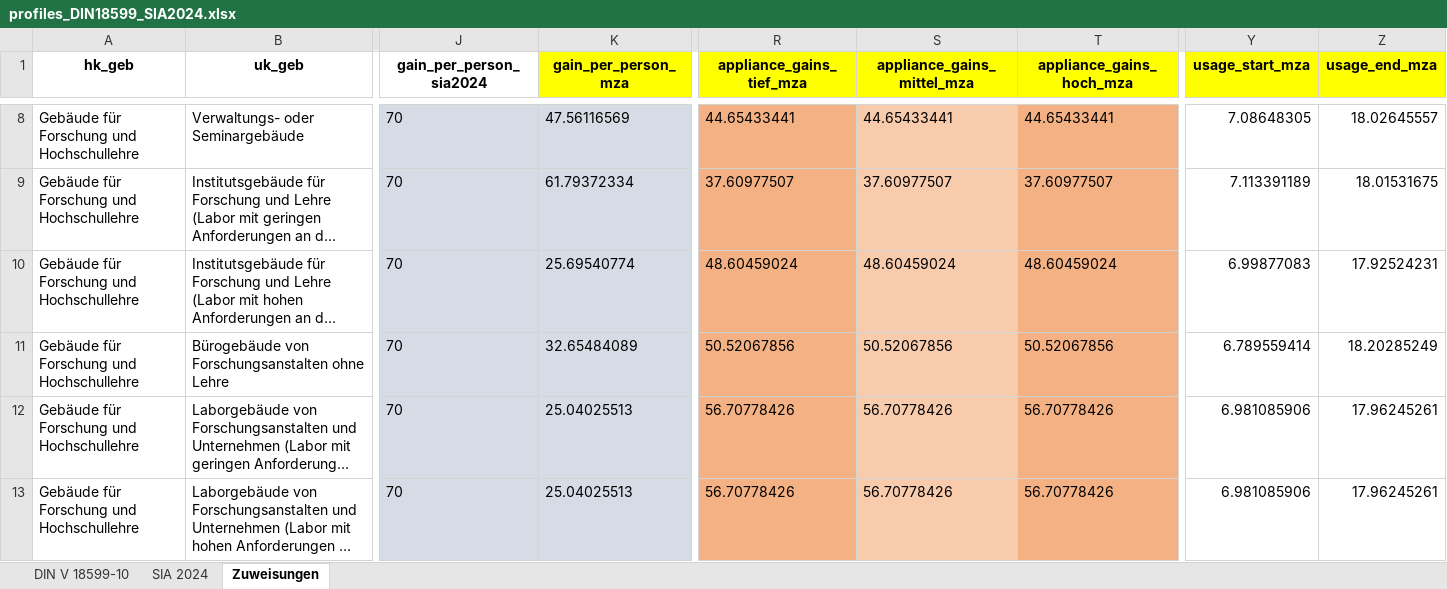
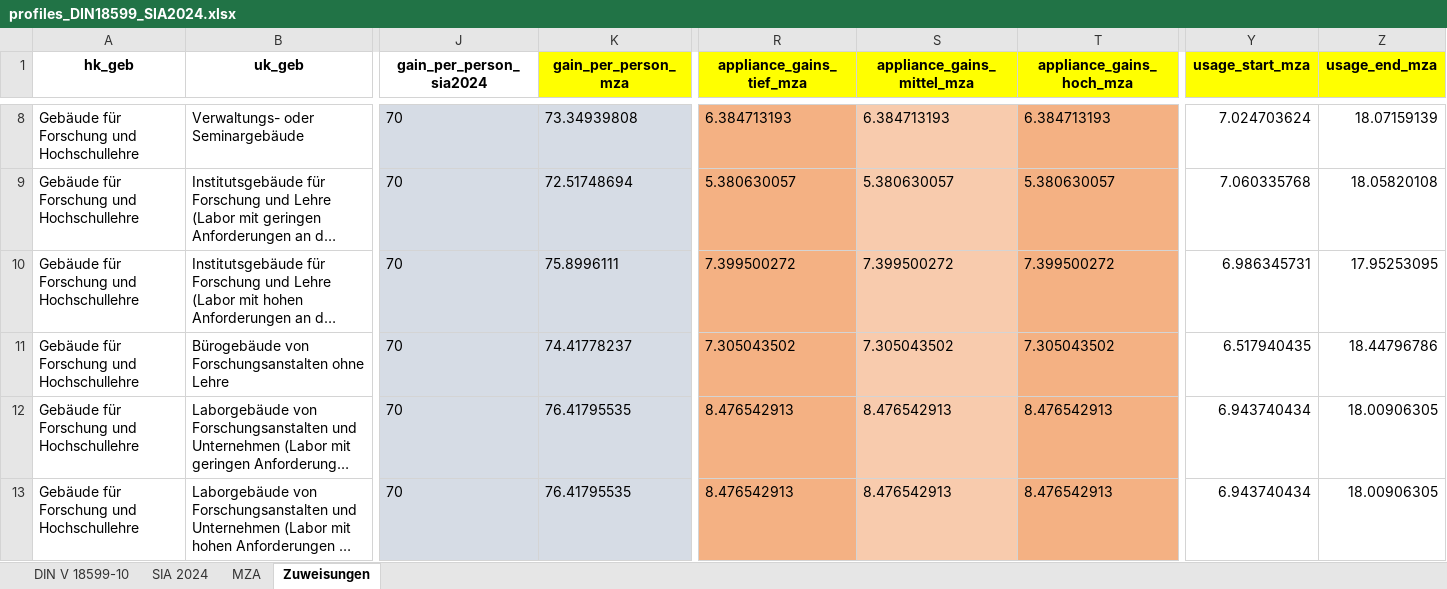
Before and after one commit to IWUGERMANY/DibsData, an Excel workbook: src/dibs_data/data/auxiliary/norm_profiles/profiles_DIN18599_SIA2024.xlsx, sheet Zuweisungen, drawn as a sheet; only a part is shown, gaps mark what is left out; long unchanged cells end in …; values as stored, in another font and other column widths than the file's, no borders; the diff covers the shown part only; the diff names each change by its address in the sheet, - before the commit and + after, or states it on an @@ line.

Commit message:
MZA-data corrected
Unit correction for internal gains from person and appliances corrected (was: [Wh/m²d]; is: [W/m²]).

```diff
--- a/src/dibs_data/data/auxiliary/norm_profiles/profiles_DIN18599_SIA2024.xlsx (sheet Zuweisungen)
+++ b/src/dibs_data/data/auxiliary/norm_profiles/profiles_DIN18599_SIA2024.xlsx (sheet Zuweisungen)
+sheet tab: MZA
-K8 (gain_per_person_mza): 47.56116569
+K8 (gain_per_person_mza): 73.34939808
-R8 (appliance_gains_tief_mza): 44.65433441
+R8 (appliance_gains_tief_mza): 6.384713193
-S8 (appliance_gains_mittel_mza): 44.65433441
+S8 (appliance_gains_mittel_mza): 6.384713193
-T8 (appliance_gains_hoch_mza): 44.65433441
+T8 (appliance_gains_hoch_mza): 6.384713193
-Y8 (usage_start_mza): 7.08648305
+Y8 (usage_start_mza): 7.024703624
-Z8 (usage_end_mza): 18.02645557
+Z8 (usage_end_mza): 18.07159139
-K9 (gain_per_person_mza): 61.79372334
+K9 (gain_per_person_mza): 72.51748694
-R9 (appliance_gains_tief_mza): 37.60977507
+R9 (appliance_gains_tief_mza): 5.380630057
-S9 (appliance_gains_mittel_mza): 37.60977507
+S9 (appliance_gains_mittel_mza): 5.380630057
-T9 (appliance_gains_hoch_mza): 37.60977507
+T9 (appliance_gains_hoch_mza): 5.380630057
-Y9 (usage_start_mza): 7.113391189
+Y9 (usage_start_mza): 7.060335768
-Z9 (usage_end_mza): 18.01531675
+Z9 (usage_end_mza): 18.05820108
-K10 (gain_per_person_mza): 25.69540774
+K10 (gain_per_person_mza): 75.8996111
-R10 (appliance_gains_tief_mza): 48.60459024
+R10 (appliance_gains_tief_mza): 7.399500272
-S10 (appliance_gains_mittel_mza): 48.60459024
+S10 (appliance_gains_mittel_mza): 7.399500272
-T10 (appliance_gains_hoch_mza): 48.60459024
+T10 (appliance_gains_hoch_mza): 7.399500272
-Y10 (usage_start_mza): 6.99877083
+Y10 (usage_start_mza): 6.986345731
-Z10 (usage_end_mza): 17.92524231
+Z10 (usage_end_mza): 17.95253095
-K11 (gain_per_person_mza): 32.65484089
+K11 (gain_per_person_mza): 74.41778237
-R11 (appliance_gains_tief_mza): 50.52067856
+R11 (appliance_gains_tief_mza): 7.305043502
-S11 (appliance_gains_mittel_mza): 50.52067856
+S11 (appliance_gains_mittel_mza): 7.305043502
-T11 (appliance_gains_hoch_mza): 50.52067856
+T11 (appliance_gains_hoch_mza): 7.305043502
-Y11 (usage_start_mza): 6.789559414
+Y11 (usage_start_mza): 6.517940435
-Z11 (usage_end_mza): 18.20285249
+Z11 (usage_end_mza): 18.44796786
-K12:K13 (gain_per_person_mza): 25.04025513
+K12:K13 (gain_per_person_mza): 76.41795535
-R12:R13 (appliance_gains_tief_mza): 56.70778426
+R12:R13 (appliance_gains_tief_mza): 8.476542913
-S12:S13 (appliance_gains_mittel_mza): 56.70778426
+S12:S13 (appliance_gains_mittel_mza): 8.476542913
-T12:T13 (appliance_gains_hoch_mza): 56.70778426
+T12:T13 (appliance_gains_hoch_mza): 8.476542913
-Y12:Y13 (usage_start_mza): 6.981085906
+Y12:Y13 (usage_start_mza): 6.943740434
-Z12:Z13 (usage_end_mza): 17.96245261
+Z12:Z13 (usage_end_mza): 18.00906305
```
Also changed, not shown: 546 edited cells and cell formats elsewhere in this sheet, formulas that keep their value, 1 other file.
